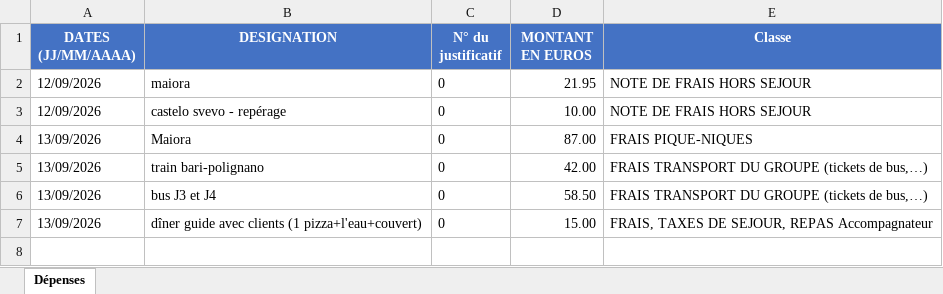
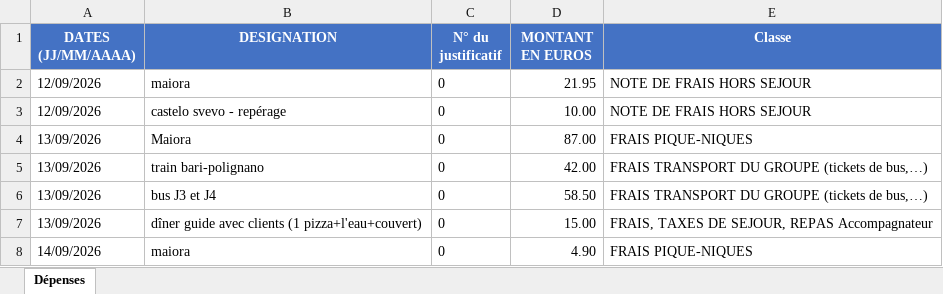
Before and after one commit to felipedpaiva-oss/Inipo, an Excel workbook: planilha/Séjour Pouilles du Sud 13-09-26.xlsx, sheet Dépenses, drawn as a sheet; values as stored, in another font and other column widths than the file's, no borders; the diff names each change by its address in the sheet, - before the commit and + after, or states it on an @@ line.

```diff
--- a/planilha/Séjour Pouilles du Sud 13-09-26.xlsx (sheet Dépenses)
+++ b/planilha/Séjour Pouilles du Sud 13-09-26.xlsx (sheet Dépenses)
+row 8: 14/09/2026 | maiora | 0 | 4.90 | FRAIS PIQUE-NIQUES
```
